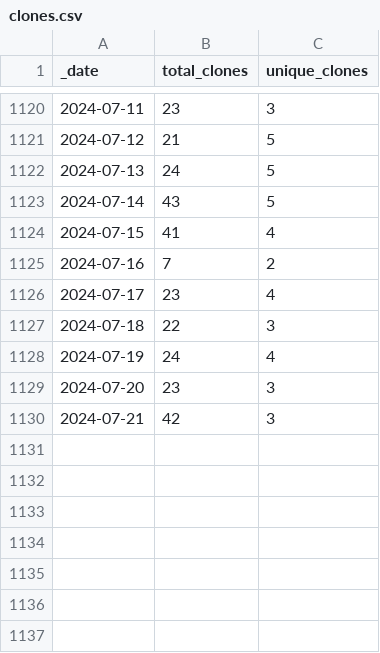
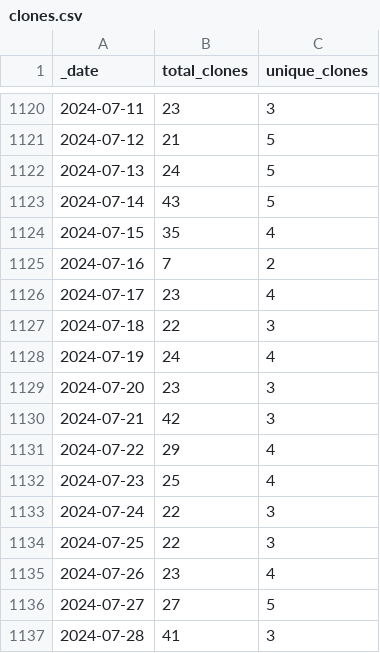
Before and after one commit to AlexRogalskiy/scala-patterns, a CSV file: traffic/clones.csv, drawn as a sheet; only a part is shown, gaps mark what is left out.

Commit message:
GitHub traffic

```diff
--- a/traffic/clones.csv
+++ b/traffic/clones.csv
@@ -1123,3 +1123,3 @@ _date,total_clones,unique_clones
 2024-07-14,43,5
-2024-07-15,41,4
+2024-07-15,35,4
 2024-07-16,7,2
@@ -1130 +1130,8 @@ _date,total_clones,unique_clones
 2024-07-21,42,3
+2024-07-22,29,4
+2024-07-23,25,4
+2024-07-24,22,3
+2024-07-25,22,3
+2024-07-26,23,4
+2024-07-27,27,5
+2024-07-28,41,3
```
Also changed, not shown: traffic/views.csv, 1 other file.
